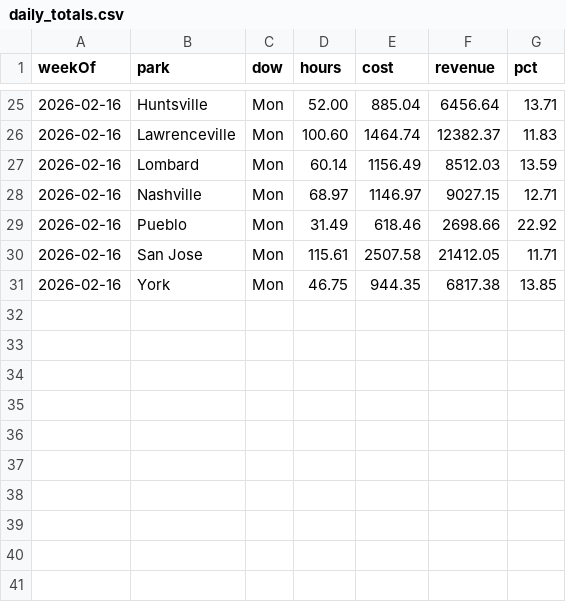
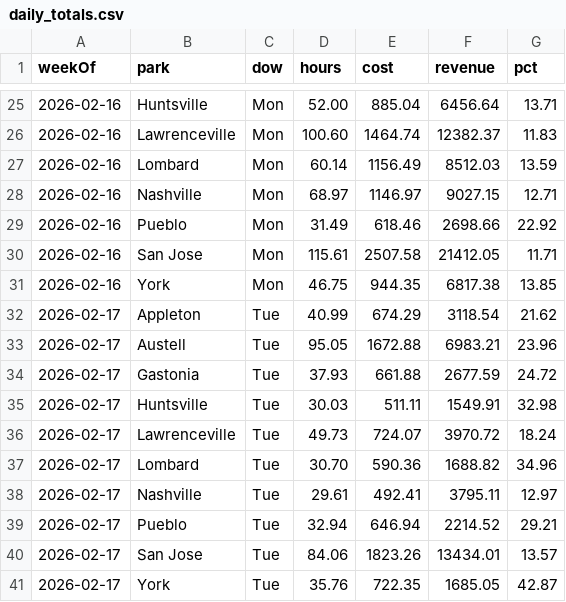
Before and after one commit to cryback/amglabor, a CSV file: data/daily_totals.csv, drawn as a sheet; only a part is shown, gaps mark what is left out; the diff names each change by its address in the sheet, - before the commit and + after, or states it on an @@ line.

Commit message:
Add 10 Tue labor data: Appleton, Austell, Gastonia, Huntsville, Lawrenceville, Lombard, Nashville, Pueblo, San Jose, York

```diff
--- a/data/daily_totals.csv
+++ b/data/daily_totals.csv
+row 32: 2026-02-17 | Appleton | Tue | 40.99 | 674.29 | 3118.54 | 21.62
+row 33: 2026-02-17 | Austell | Tue | 95.05 | 1672.88 | 6983.21 | 23.96
+row 34: 2026-02-17 | Gastonia | Tue | 37.93 | 661.88 | 2677.59 | 24.72
+row 35: 2026-02-17 | Huntsville | Tue | 30.03 | 511.11 | 1549.91 | 32.98
+row 36: 2026-02-17 | Lawrenceville | Tue | 49.73 | 724.07 | 3970.72 | 18.24
+row 37: 2026-02-17 | Lombard | Tue | 30.70 | 590.36 | 1688.82 | 34.96
+row 38: 2026-02-17 | Nashville | Tue | 29.61 | 492.41 | 3795.11 | 12.97
+row 39: 2026-02-17 | Pueblo | Tue | 32.94 | 646.94 | 2214.52 | 29.21
+row 40: 2026-02-17 | San Jose | Tue | 84.06 | 1823.26 | 13434.01 | 13.57
+row 41: 2026-02-17 | York | Tue | 35.76 | 722.35 | 1685.05 | 42.87
```
